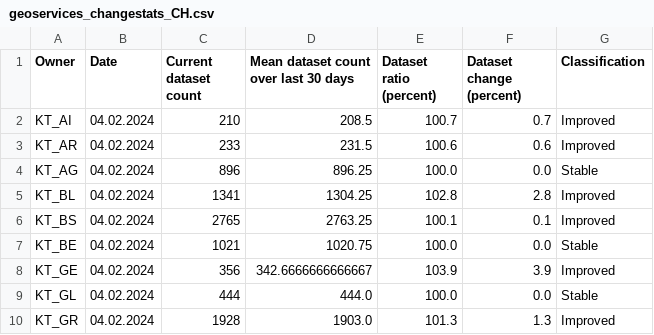
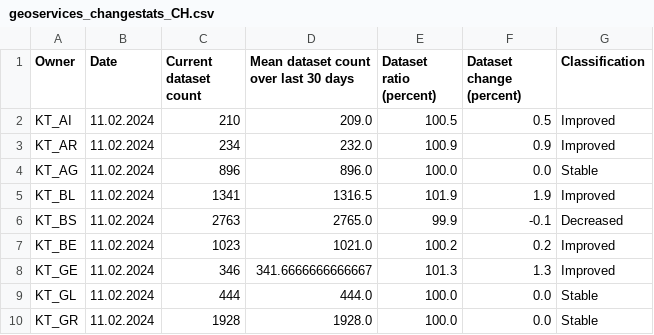
Before and after one commit to davidoesch/geoservice_harvester_poc, a CSV file: data/geoservices_changestats_CH.csv, drawn as a sheet; only a part is shown; the diff covers the shown part only.

Commit message:
Calculate change statistics

```diff
--- a/data/geoservices_changestats_CH.csv
+++ b/data/geoservices_changestats_CH.csv
@@ -1,10 +1,10 @@
 Owner,Date,Current dataset count,Mean dataset count over last 30 days,Dataset ratio (percent),Dataset change (percent),Classification
-KT_AI,04.02.2024,210,208.5,100.7,0.7,Improved
-KT_AR,04.02.2024,233,231.5,100.6,0.6,Improved
-KT_AG,04.02.2024,896,896.25,100.0,0.0,Stable
-KT_BL,04.02.2024,1341,1304.25,102.8,2.8,Improved
-KT_BS,04.02.2024,2765,2763.25,100.1,0.1,Improved
-KT_BE,04.02.2024,1021,1020.75,100.0,0.0,Stable
-KT_GE,04.02.2024,356,342.6666666666667,103.9,3.9,Improved
-KT_GL,04.02.2024,444,444.0,100.0,0.0,Stable
-KT_GR,04.02.2024,1928,1903.0,101.3,1.3,Improved
+KT_AI,11.02.2024,210,209.0,100.5,0.5,Improved
+KT_AR,11.02.2024,234,232.0,100.9,0.9,Improved
+KT_AG,11.02.2024,896,896.0,100.0,0.0,Stable
+KT_BL,11.02.2024,1341,1316.5,101.9,1.9,Improved
+KT_BS,11.02.2024,2763,2765.0,99.9,-0.1,Decreased
+KT_BE,11.02.2024,1023,1021.0,100.2,0.2,Improved
+KT_GE,11.02.2024,346,341.6666666666667,101.3,1.3,Improved
+KT_GL,11.02.2024,444,444.0,100.0,0.0,Stable
+KT_GR,11.02.2024,1928,1928.0,100.0,0.0,Stable
```
Also changed, not shown: 1 removed row and 49 edited cells elsewhere in this file.
